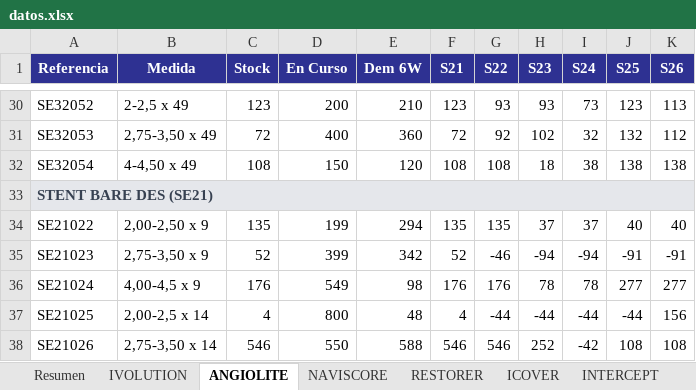
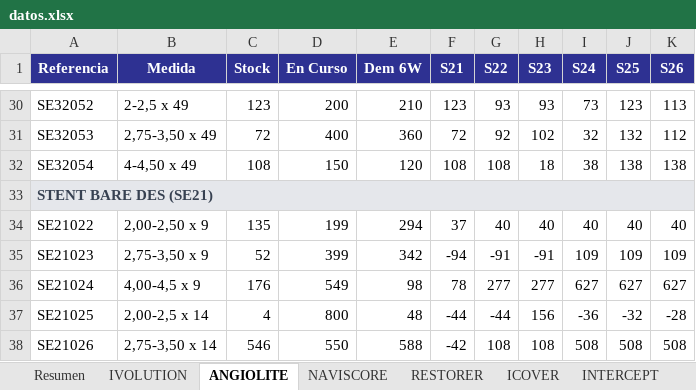
Before and after one commit to mcasanovas23/Indicadors-planning, an Excel workbook: datos.xlsx, sheet ANGIOLITE, drawn as a sheet; only a part is shown, gaps mark what is left out; values as stored, in another font and other column widths than the file's, no borders; the diff covers the shown part only; the diff names each change by its address in the sheet, - before the commit and + after, or states it on an @@ line.

```diff
--- a/datos.xlsx (sheet ANGIOLITE)
+++ b/datos.xlsx (sheet ANGIOLITE)
-F34 (S21): 135
+F34 (S21): 37
-G34 (S22): 135
+G34 (S22): 40
-H34 (S23): 37
+H34 (S23): 40
-I34 (S24): 37
+I34 (S24): 40
-F35 (S21): 52
+F35 (S21): -94
-G35 (S22): -46
+G35 (S22): -91
-H35 (S23): -94
+H35 (S23): -91
-I35 (S24): -94
+I35 (S24): 109
-J35 (S25): -91
+J35 (S25): 109
-K35 (S26): -91
+K35 (S26): 109
-F36 (S21): 176
+F36 (S21): 78
-G36 (S22): 176
+G36 (S22): 277
-H36 (S23): 78
+H36 (S23): 277
-I36 (S24): 78
+I36 (S24): 627
-J36 (S25): 277
+J36 (S25): 627
-K36 (S26): 277
+K36 (S26): 627
-F37 (S21): 4
+F37 (S21): -44
-H37 (S23): -44
+H37 (S23): 156
-I37 (S24): -44
+I37 (S24): -36
-J37 (S25): -44
+J37 (S25): -32
-K37 (S26): 156
+K37 (S26): -28
-F38 (S21): 546
+F38 (S21): -42
-G38 (S22): 546
+G38 (S22): 108
-H38 (S23): 252
+H38 (S23): 108
-I38 (S24): -42
+I38 (S24): 508
-J38 (S25): 108
+J38 (S25): 508
-K38 (S26): 108
+K38 (S26): 508
```
Also changed, not shown: 102 edited cells elsewhere in this sheet, sheet Resumen, sheet ICOVER, 1 other file.
